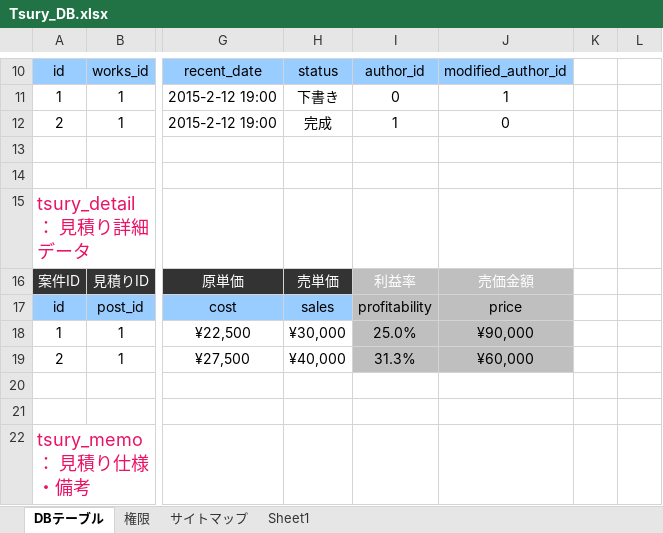
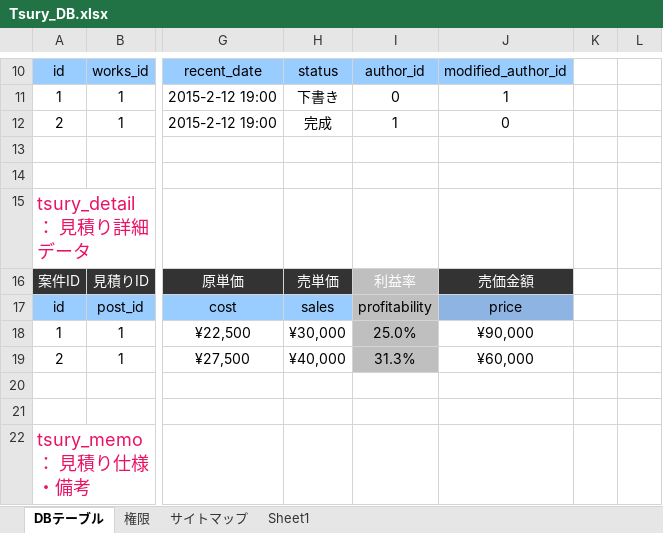
Before and after one commit to Masamine/Tsumory, an Excel workbook: Tsury_DB.xlsx, sheet DBテーブル, drawn as a sheet; only a part is shown, gaps mark what is left out; values as stored, in another font and other column widths than the file's, no borders; charts and pictures not drawn; the diff names each change by its address in the sheet, - before the commit and + after, or states it on an @@ line.

```diff
--- a/Tsury_DB.xlsx (sheet DBテーブル)
+++ b/Tsury_DB.xlsx (sheet DBテーブル)
-J16 fill: #BFBFBF
+J16 fill: #333333
-J17 fill: #BFBFBF
+J17 fill: #8EB4E3
-J18:J19 fill: #BFBFBF
+J18:J19 fill: none
```
Also changed, not shown: 4 other files.
